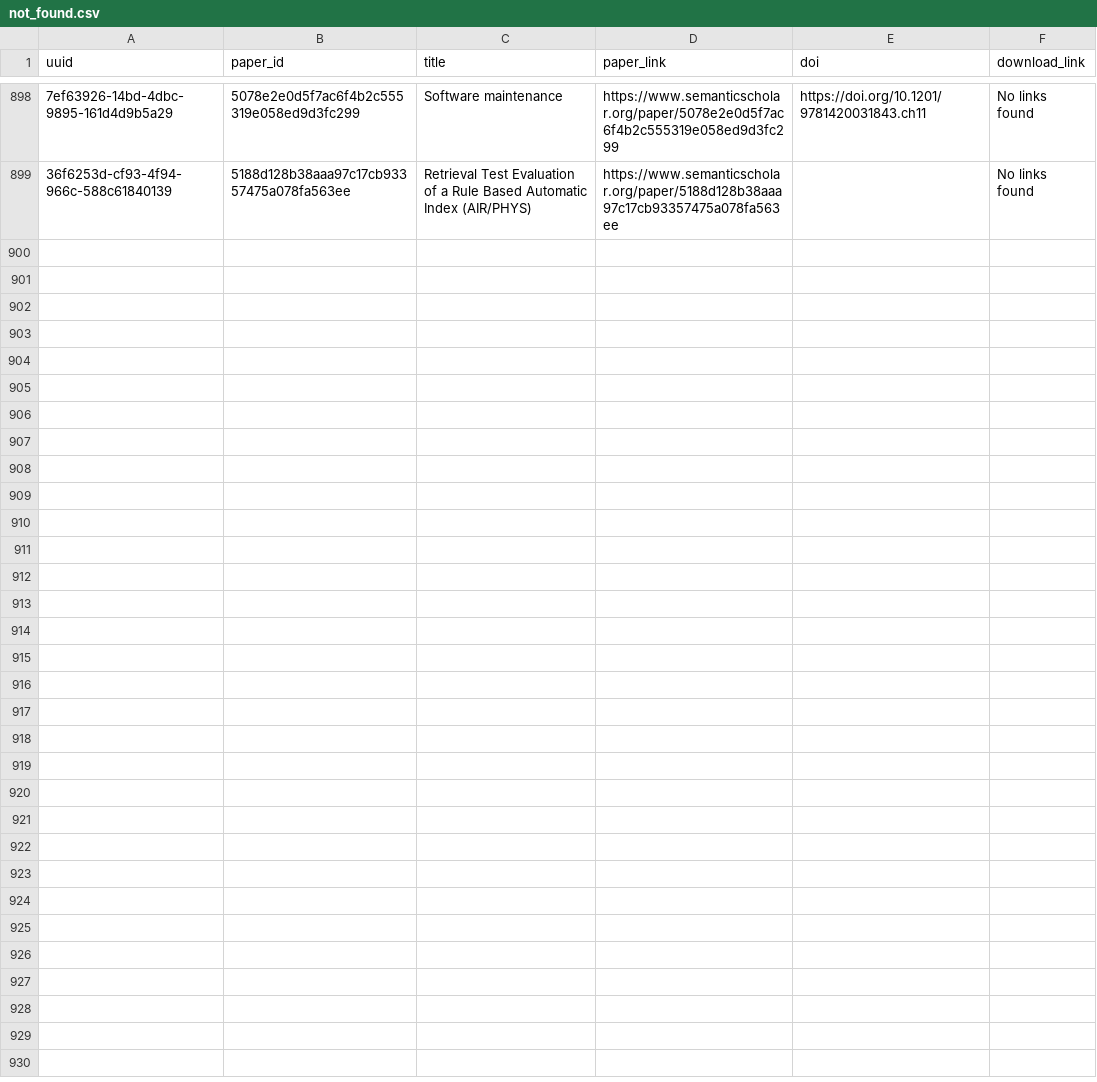
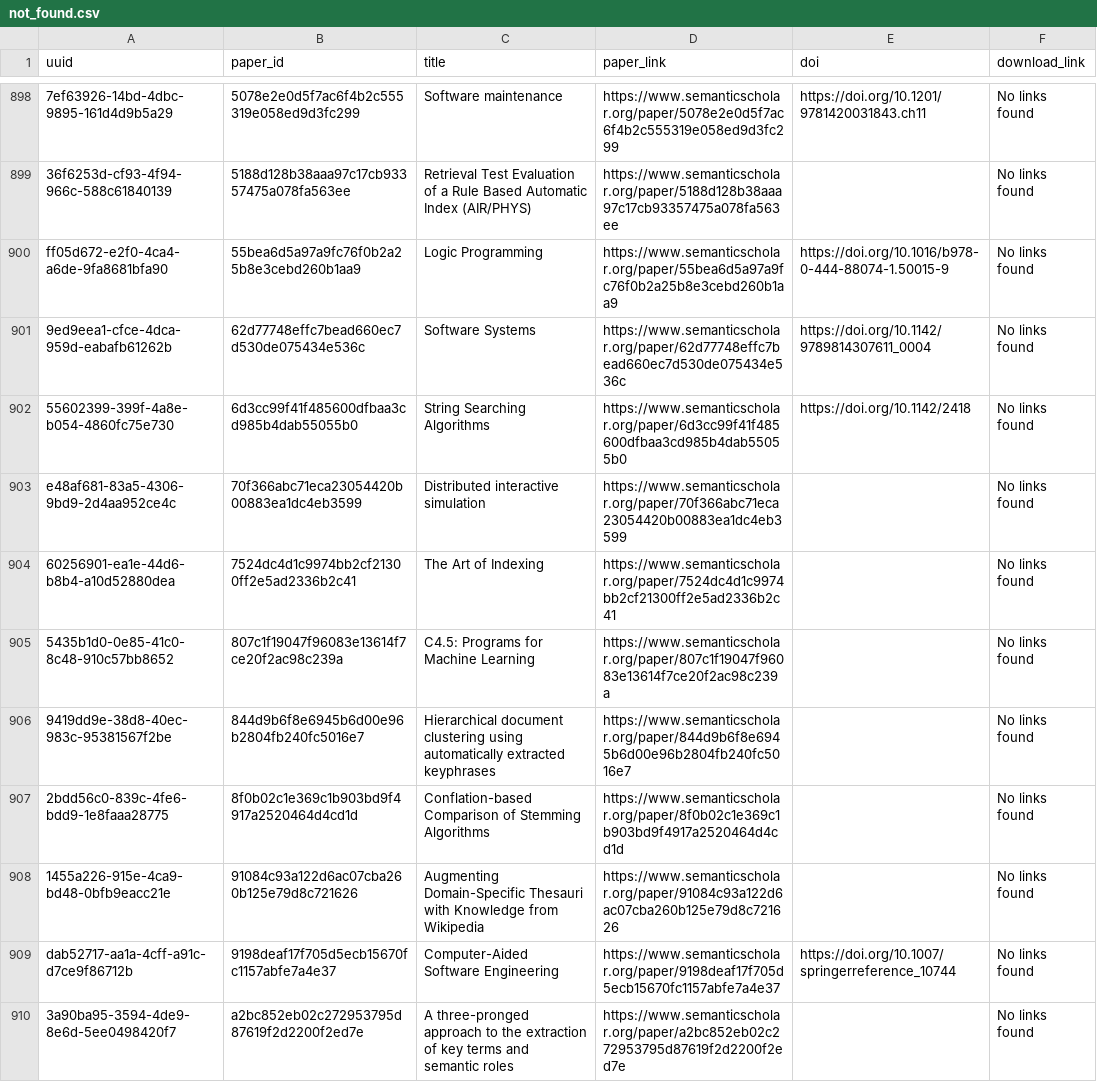
Before and after one commit to dev-SR/research-paper-downloader-pdf, a CSV file: data/info/not_found.csv, drawn as a sheet; only a part is shown, gaps mark what is left out; the diff covers the shown part only; the diff names each change by its address in the sheet, - before the commit and + after, or states it on an @@ line.

Commit message:
2051 papers downloaded

```diff
--- a/data/info/not_found.csv
+++ b/data/info/not_found.csv
+row 900: ff05d672-e2f0-4ca4-a6de-9fa8681bfa90 | 55bea6d5a97a9fc76f0b2a25b8e3cebd260b1aa9 | Logic Programming | https://www.semanticscholar.org/paper/55bea6d5a97a9fc76f0b2a25b8e3cebd260b1aa9 | https://doi.org/10.1016/b978-0-444-88074-1.50015-9 | No links found
+row 901: 9ed9eea1-cfce-4dca-959d-eabafb61262b | 62d77748effc7bead660ec7d530de075434e536c | Software Systems | https://www.semanticscholar.org/paper/62d77748effc7bead660ec7d530de075434e536c | https://doi.org/10.1142/9789814307611_0004 | No links found
+row 902: 55602399-399f-4a8e-b054-4860fc75e730 | 6d3cc99f41f485600dfbaa3cd985b4dab55055b0 | String Searching Algorithms | https://www.semanticscholar.org/paper/6d3cc99f41f485600dfbaa3cd985b4dab55055b0 | https://doi.org/10.1142/2418 | No links found
+row 903: e48af681-83a5-4306-9bd9-2d4aa952ce4c | 70f366abc71eca23054420b00883ea1dc4eb3599 | Distributed interactive simulation | https://www.semanticscholar.org/paper/70f366abc71eca23054420b00883ea1dc4eb3599 |  | No links found
+row 904: 60256901-ea1e-44d6-b8b4-a10d52880dea | 7524dc4d1c9974bb2cf21300ff2e5ad2336b2c41 | The Art of Indexing | https://www.semanticscholar.org/paper/7524dc4d1c9974bb2cf21300ff2e5ad2336b2c41 |  | No links found
+row 905: 5435b1d0-0e85-41c0-8c48-910c57bb8652 | 807c1f19047f96083e13614f7ce20f2ac98c239a | C4.5: Programs for Machine Learning | https://www.semanticscholar.org/paper/807c1f19047f96083e13614f7ce20f2ac98c239a |  | No links found
+row 906: 9419dd9e-38d8-40ec-983c-95381567f2be | 844d9b6f8e6945b6d00e96b2804fb240fc5016e7 | Hierarchical document clustering using automatically extracted keyphrases | https://www.semanticscholar.org/paper/844d9b6f8e6945b6d00e96b2804fb240fc5016e7 |  | No links found
+row 907: 2bdd56c0-839c-4fe6-bdd9-1e8faaa28775 | 8f0b02c1e369c1b903bd9f4917a2520464d4cd1d | Conflation-based Comparison of Stemming Algorithms | https://www.semanticscholar.org/paper/8f0b02c1e369c1b903bd9f4917a2520464d4cd1d |  | No links found
+row 908: 1455a226-915e-4ca9-bd48-0bfb9eacc21e | 91084c93a122d6ac07cba260b125e79d8c721626 | Augmenting Domain-Specific Thesauri with Knowledge from Wikipedia | https://www.semanticscholar.org/paper/91084c93a122d6ac07cba260b125e79d8c721626 |  | No links found
+row 909: dab52717-aa1a-4cff-a91c-d7ce9f86712b | 9198deaf17f705d5ecb15670fc1157abfe7a4e37 | Computer-Aided Software Engineering | https://www.semanticscholar.org/paper/9198deaf17f705d5ecb15670fc1157abfe7a4e37 | https://doi.org/10.1007/springerreference_10744 | No links found
+row 910: 3a90ba95-3594-4de9-8e6d-5ee0498420f7 | a2bc852eb02c272953795d87619f2d2200f2ed7e | A three-pronged approach to the extraction of key terms and semantic roles | https://www.semanticscholar.org/paper/a2bc852eb02c272953795d87619f2d2200f2ed7e |  | No links found
```
Also changed, not shown: 10 added rows elsewhere in this file, data/info/done.csv, 1 other file.
